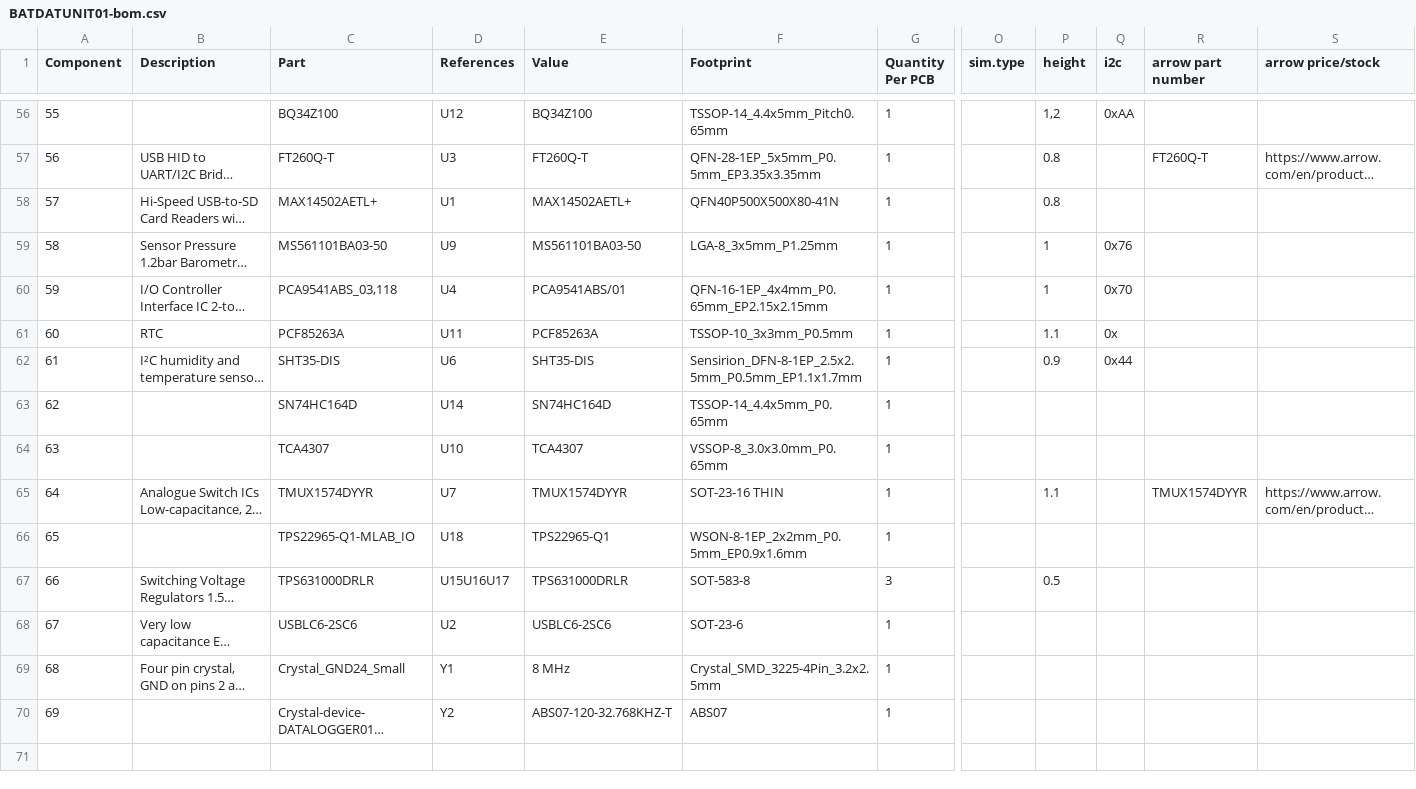
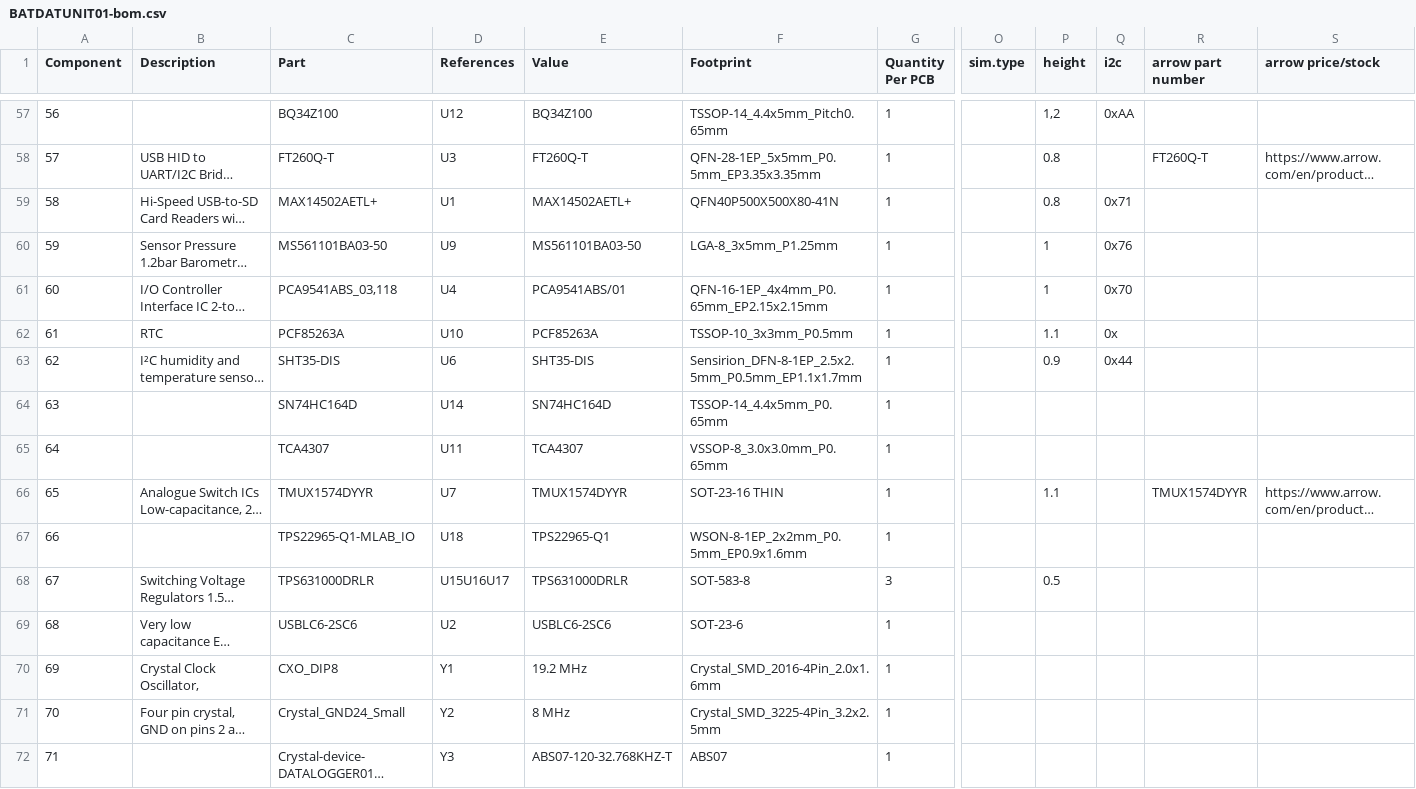
Before and after one commit to mlab-modules/BATDATUNIT01, a CSV file: hw/cam_profi/assembly/BATDATUNIT01-bom.csv, drawn as a sheet; only a part is shown, gaps mark what is left out; long unchanged cells end in …; addresses are those after the commit; rows hold the shown columns only; the diff covers the shown part only; the diff names each change by its address in the sheet, - before the commit and + after, or states it on an @@ line.

```diff
--- a/hw/cam_profi/assembly/BATDATUNIT01-bom.csv
+++ b/hw/cam_profi/assembly/BATDATUNIT01-bom.csv
@@ column A (Component) renumbered from row 50 down @@
-Q59 (i2c): (empty)
+Q59 (i2c): 0x71
-D62 (References): U11
+D62 (References): U10
-D65 (References): U10
+D65 (References): U11
+row 70: 69 | Crystal Clock Oscillator, | CXO_DIP8 | Y1 | 19.2 MHz | Crystal_SMD_2016-4Pin_2.0x1.6mm | 1
-D71 (References): Y1
+D71 (References): Y2
-D72 (References): Y2
+D72 (References): Y3
```
Also changed, not shown: 1 added row and 36 edited cells elsewhere in this file, hw/cam_profi/assembly/BATDATUNIT01-bom_nogroup.csv, hw/cam_profi/assembly/PnP/BATDATUNIT01_cpl_both_pos.csv, 41 other files.
